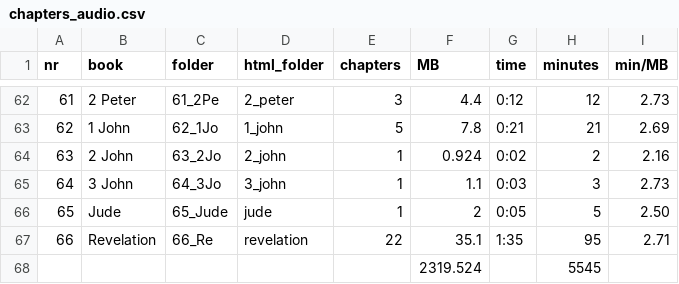
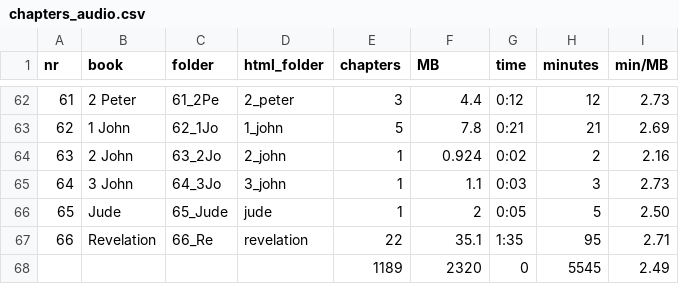
Before and after one commit to kreier/study, a CSV file: data/chapters_audio.csv, drawn as a sheet; only a part is shown, gaps mark what is left out; removed rows and columns are numbered as before the commit, all else as after; the diff names each change by its address in the sheet, - before the commit and + after, or states it on an @@ line.

Commit message:
1189 chapters, 5545 minutes or 94 hours or 4 days

```diff
--- a/data/chapters_audio.csv
+++ b/data/chapters_audio.csv
-row 68:  |  |  |  |  | 2319.524 |  | 5545
+row 68:  |  |  |  | 1189 | 2320 | 0 | 5545 | 2.49
```
Also changed, not shown: 1 other file.
